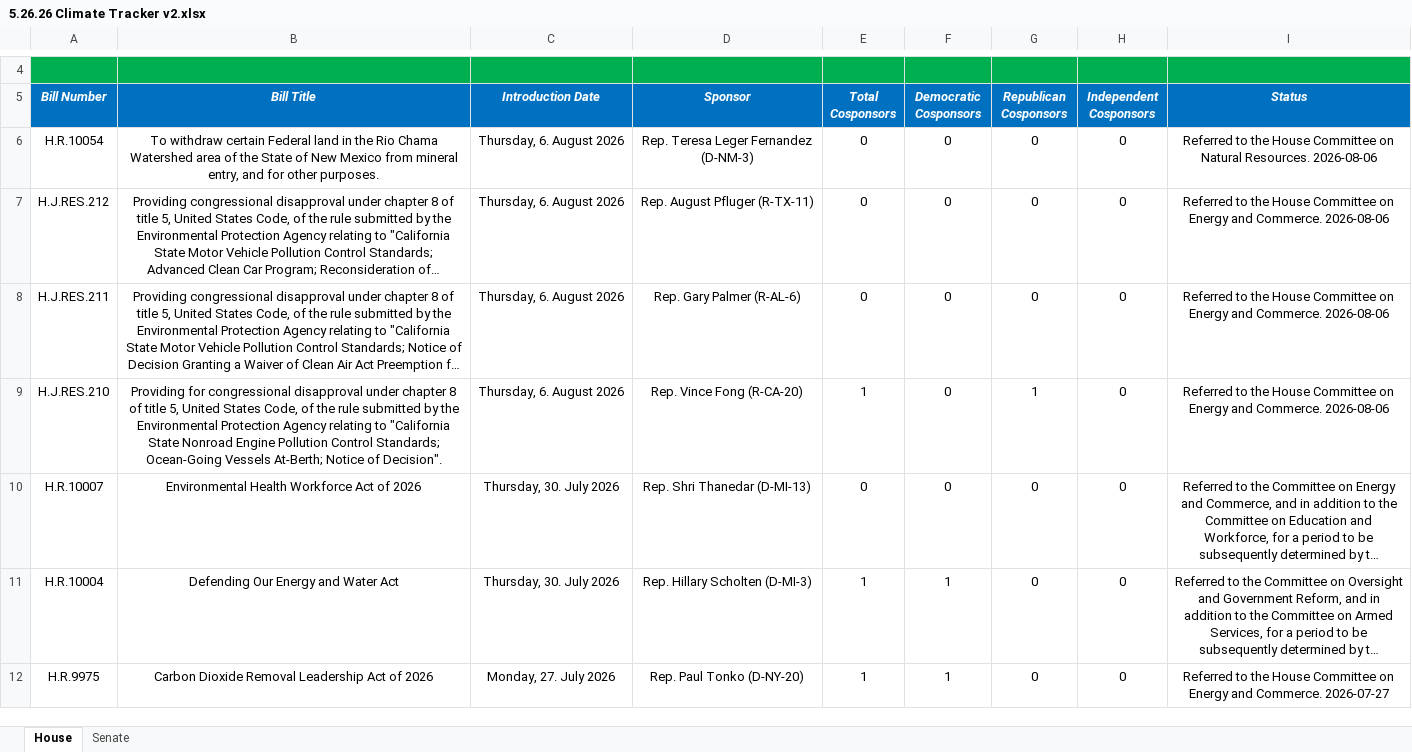
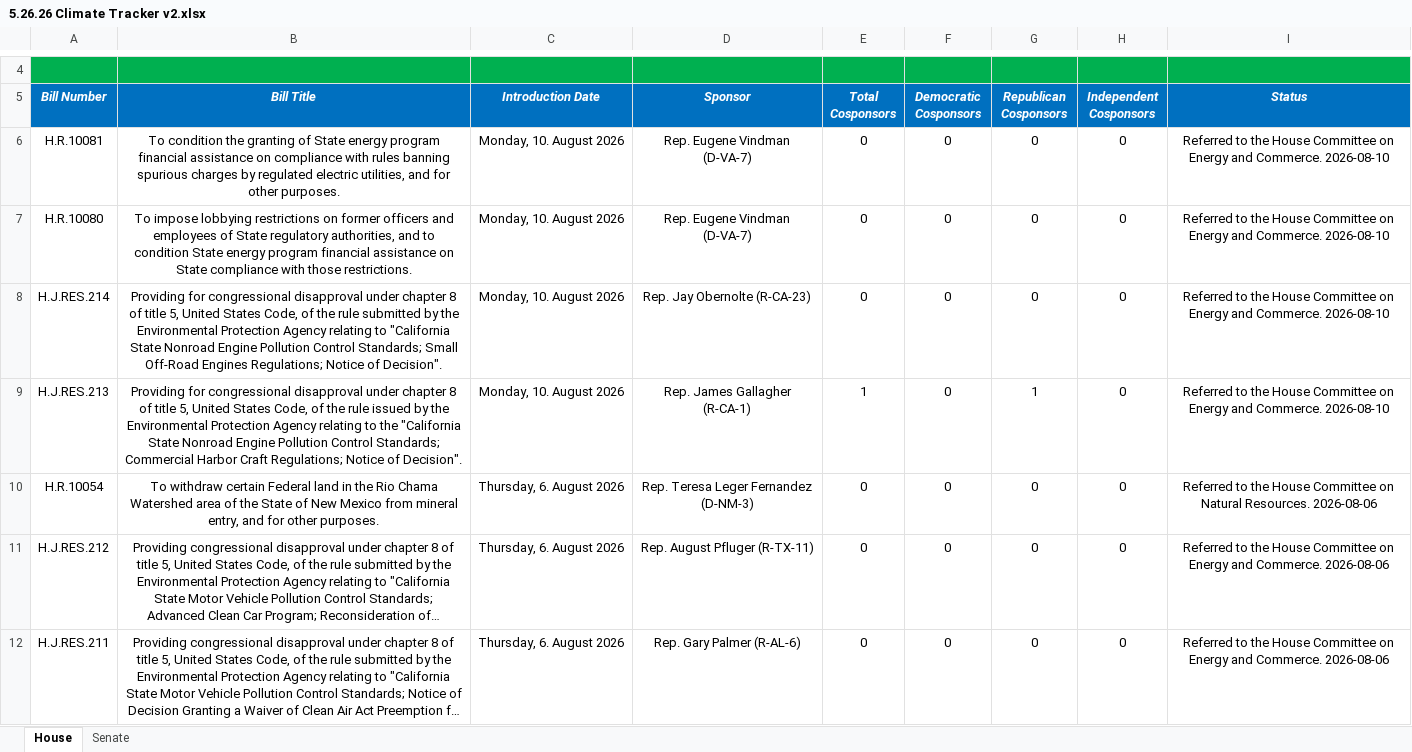
Before and after one commit to wmktaylor1549/congress-digest, an Excel workbook: 5.26.26 Climate Tracker v2.xlsx, sheet House, drawn as a sheet; only a part is shown, gaps mark what is left out; the shorter side is filled out with more unchanged rows; long unchanged cells end in …; values as stored, in another font and other column widths than the file's, no borders; conditional formats and table styles not drawn; the diff names each change by its address in the sheet, - before the commit and + after, or states it on an @@ line.

```diff
--- a/5.26.26 Climate Tracker v2.xlsx (sheet House)
+++ b/5.26.26 Climate Tracker v2.xlsx (sheet House)
+row 6: H.R.10081 | To condition the granting of State energy program financial assistance on compliance with rules banning spurious charges by regulated electric utilities, and for other purposes. | Monday, 10. August 2026 | Rep. Eugene Vindman (D-VA-7) | 0 | 0 | 0 | 0 | Referred to the House Committee on Energy and Commerce. 2026-08-10
+row 7: H.R.10080 | To impose lobbying restrictions on former officers and employees of State regulatory authorities, and to condition State energy program financial assistance on State compliance with those restrictions. | Monday, 10. August 2026 | Rep. Eugene Vindman (D-VA-7) | 0 | 0 | 0 | 0 | Referred to the House Committee on Energy and Commerce. 2026-08-10
+row 8: H.J.RES.214 | Providing for congressional disapproval under chapter 8 of title 5, United States Code, of the rule submitted by the Environmental Protection Agency relating to "California State Nonroad Engine Pollution Control Standards; Small Off-Road Engines Regulations; Notice of Decision". | Monday, 10. August 2026 | Rep. Jay Obernolte (R-CA-23) | 0 | 0 | 0 | 0 | Referred to the House Committee on Energy and Commerce. 2026-08-10
+row 9: H.J.RES.213 | Providing for congressional disapproval under chapter 8 of title 5, United States Code, of the rule issued by the Environmental Protection Agency relating to the "California State Nonroad Engine Pollution Control Standards; Commercial Harbor Craft Regulations; Notice of Decision". | Monday, 10. August 2026 | Rep. James Gallagher (R-CA-1) | 1 | 0 | 1 | 0 | Referred to the House Committee on Energy and Commerce. 2026-08-10
```
Also changed, not shown: 1 other file.
